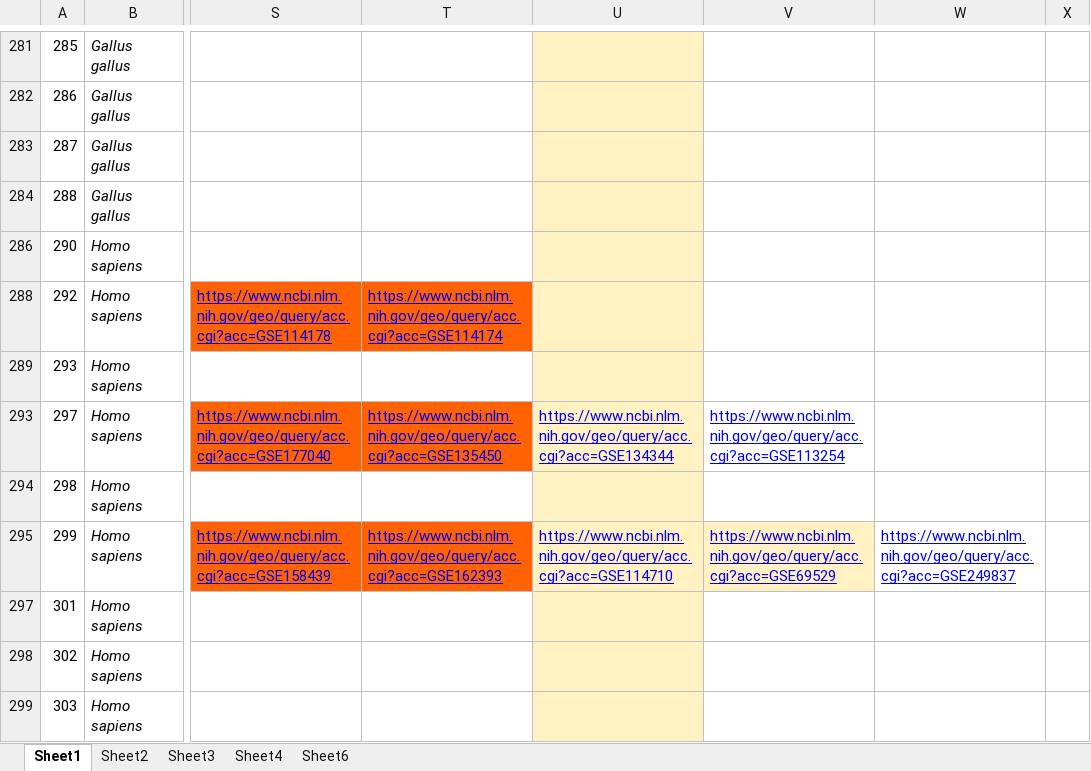
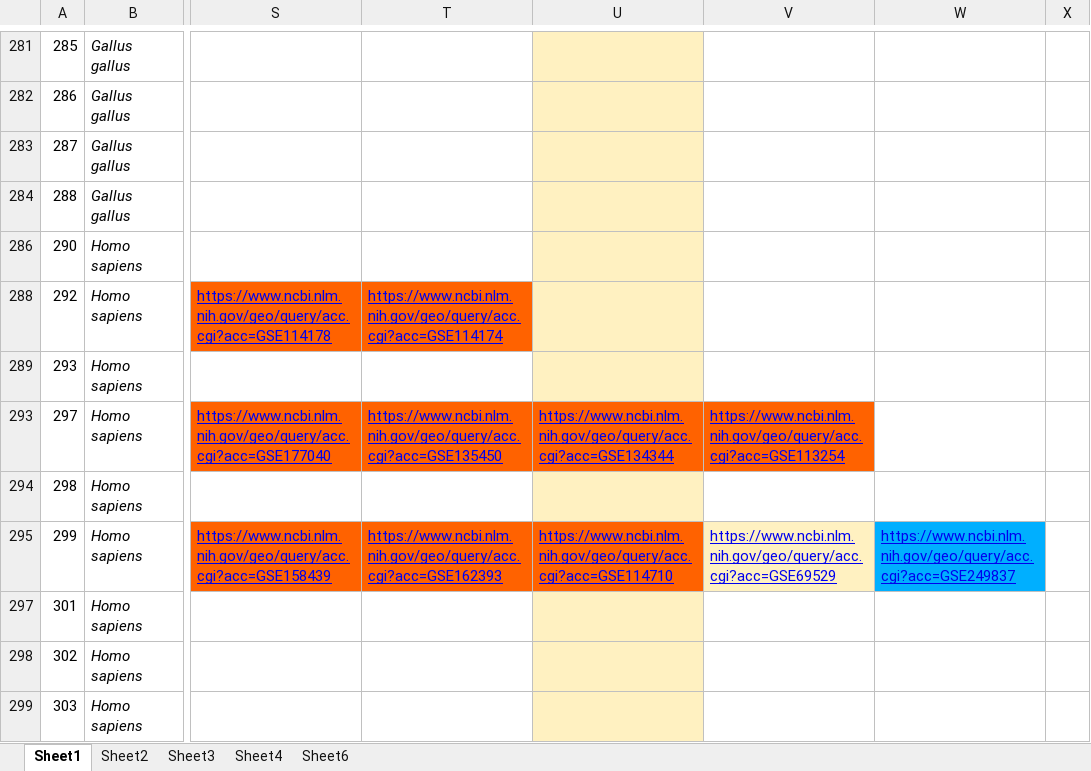
Before and after one commit to c-plus-plus-young/rna-work, an Excel workbook: info/apinet_survey (2).xlsx, sheet Sheet1, drawn as a sheet; only a part is shown, gaps mark what is left out; values as stored, in another font and other column widths than the file's, no borders; charts and pictures not drawn; the diff covers the shown part only; the diff names each change by its address in the sheet, - before the commit and + after, or states it on an @@ line.

```diff
--- a/info/apinet_survey (2).xlsx (sheet Sheet1)
+++ b/info/apinet_survey (2).xlsx (sheet Sheet1)
-U293 fill: #FFF1C1
+U293 fill: #FF6200
-V293 fill: none
+V293 fill: #FF6200
-U295 fill: #FFF1C1
+U295 fill: #FF6200
-W295 fill: none
+W295 fill: #00AFFF
```
Also changed, not shown: cell formats elsewhere in this sheet, 5 other files.
